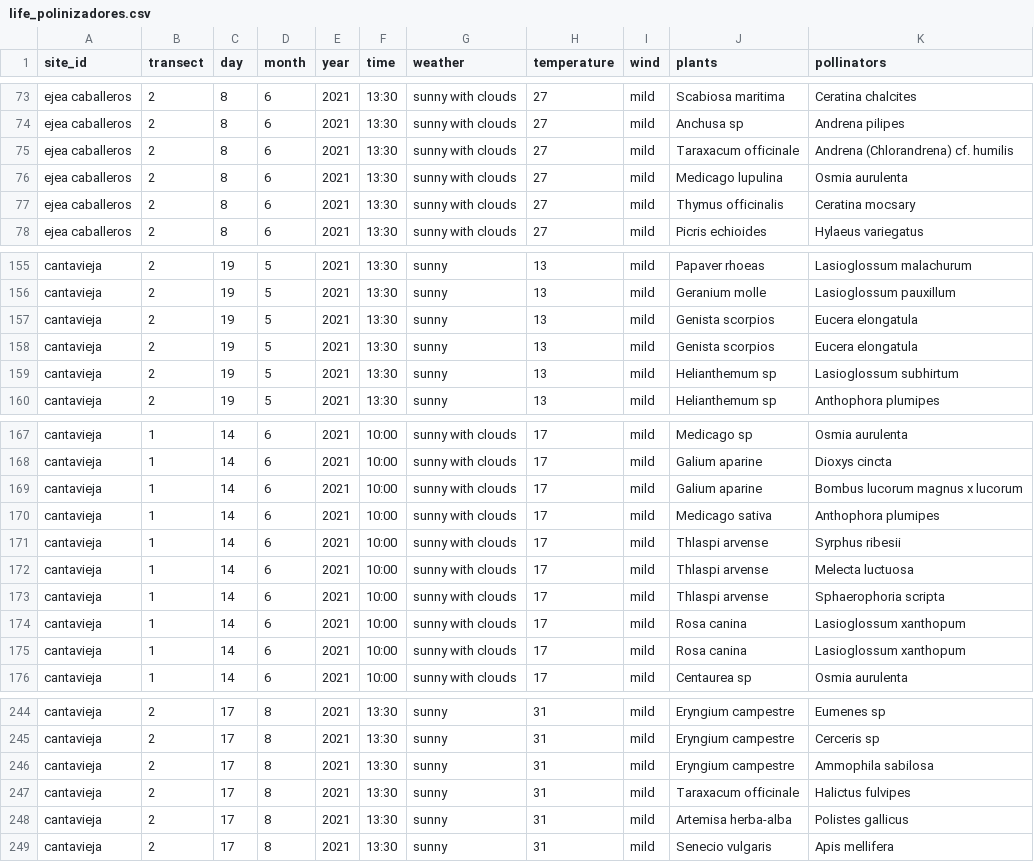
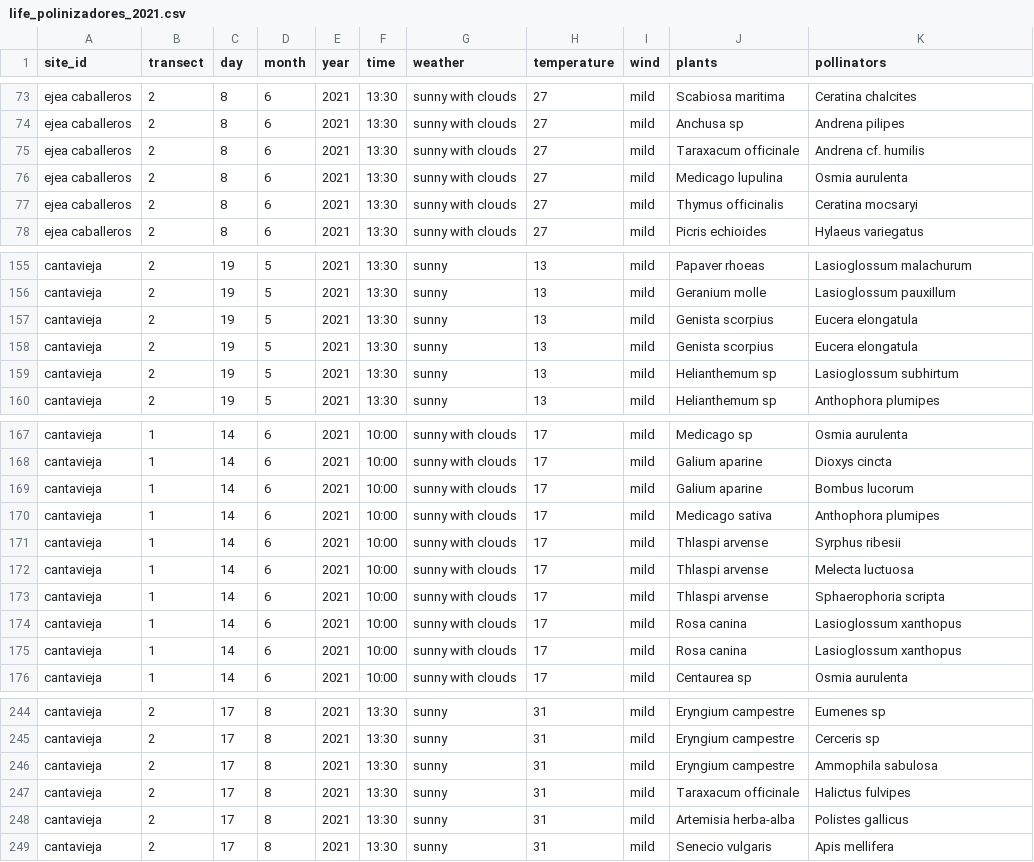
Before and after one commit to ibartomeus/life_polinizadores, a CSV file: Data/life_polinizadores_2021.csv (was Data/life_polinizadores.csv), drawn as a sheet; only a part is shown, gaps mark what is left out; the diff covers the shown part only.

```diff
--- a/Data/life_polinizadores.csv
+++ b/Data/life_polinizadores_2021.csv
@@ -74,5 +74,5 @@ ejea caballeros,2,8,6,2021,13:30,sunny with clouds,27,mild,Scabiosa maritima,Cer
 ejea caballeros,2,8,6,2021,13:30,sunny with clouds,27,mild,Anchusa sp,Andrena pilipes
-ejea caballeros,2,8,6,2021,13:30,sunny with clouds,27,mild,Taraxacum officinale,Andrena (Chlorandrena) cf. humilis
+ejea caballeros,2,8,6,2021,13:30,sunny with clouds,27,mild,Taraxacum officinale,Andrena cf. humilis
 ejea caballeros,2,8,6,2021,13:30,sunny with clouds,27,mild,Medicago lupulina,Osmia aurulenta
-ejea caballeros,2,8,6,2021,13:30,sunny with clouds,27,mild,Thymus officinalis,Ceratina mocsary
+ejea caballeros,2,8,6,2021,13:30,sunny with clouds,27,mild,Thymus officinalis,Ceratina mocsaryi
 ejea caballeros,2,8,6,2021,13:30,sunny with clouds,27,mild,Picris echioides,Hylaeus variegatus
@@ -156,4 +156,4 @@ cantavieja,2,19,5,2021,13:30,sunny,13,mild,Papaver rhoeas,Lasioglossum malachuru
 cantavieja,2,19,5,2021,13:30,sunny,13,mild,Geranium molle,Lasioglossum pauxillum
-cantavieja,2,19,5,2021,13:30,sunny,13,mild,Genista scorpios,Eucera elongatula
-cantavieja,2,19,5,2021,13:30,sunny,13,mild,Genista scorpios,Eucera elongatula
+cantavieja,2,19,5,2021,13:30,sunny,13,mild,Genista scorpius,Eucera elongatula
+cantavieja,2,19,5,2021,13:30,sunny,13,mild,Genista scorpius,Eucera elongatula
 cantavieja,2,19,5,2021,13:30,sunny,13,mild,Helianthemum sp,Lasioglossum subhirtum
@@ -168,3 +168,3 @@ cantavieja,1,14,6,2021,10:00,sunny with clouds,17,mild,Medicago sp,Osmia aurulen
 cantavieja,1,14,6,2021,10:00,sunny with clouds,17,mild,Galium aparine,Dioxys cincta
-cantavieja,1,14,6,2021,10:00,sunny with clouds,17,mild,Galium aparine,Bombus lucorum magnus x lucorum
+cantavieja,1,14,6,2021,10:00,sunny with clouds,17,mild,Galium aparine,Bombus lucorum
 cantavieja,1,14,6,2021,10:00,sunny with clouds,17,mild,Medicago sativa,Anthophora plumipes
@@ -173,4 +173,4 @@ cantavieja,1,14,6,2021,10:00,sunny with clouds,17,mild,Thlaspi arvense,Melecta l
 cantavieja,1,14,6,2021,10:00,sunny with clouds,17,mild,Thlaspi arvense,Sphaerophoria scripta
-cantavieja,1,14,6,2021,10:00,sunny with clouds,17,mild,Rosa canina,Lasioglossum xanthopum
-cantavieja,1,14,6,2021,10:00,sunny with clouds,17,mild,Rosa canina,Lasioglossum xanthopum
+cantavieja,1,14,6,2021,10:00,sunny with clouds,17,mild,Rosa canina,Lasioglossum xanthopus
+cantavieja,1,14,6,2021,10:00,sunny with clouds,17,mild,Rosa canina,Lasioglossum xanthopus
 cantavieja,1,14,6,2021,10:00,sunny with clouds,17,mild,Centaurea sp,Osmia aurulenta
@@ -245,5 +245,5 @@ cantavieja,2,17,8,2021,13:30,sunny,31,mild,Eryngium campestre,Eumenes sp
 cantavieja,2,17,8,2021,13:30,sunny,31,mild,Eryngium campestre,Cerceris sp
-cantavieja,2,17,8,2021,13:30,sunny,31,mild,Eryngium campestre,Ammophila sabilosa
+cantavieja,2,17,8,2021,13:30,sunny,31,mild,Eryngium campestre,Ammophila sabulosa
 cantavieja,2,17,8,2021,13:30,sunny,31,mild,Taraxacum officinale,Halictus fulvipes
-cantavieja,2,17,8,2021,13:30,sunny,31,mild,Artemisa herba-alba,Polistes gallicus
+cantavieja,2,17,8,2021,13:30,sunny,31,mild,Artemisia herba-alba,Polistes gallicus
 cantavieja,2,17,8,2021,13:30,sunny,31,mild,Senecio vulgaris,Apis mellifera
```
Also changed, not shown: 15 edited cells elsewhere in this file, 18 other files.
